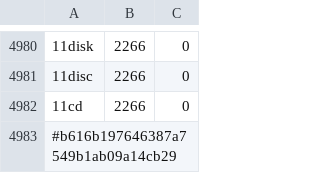
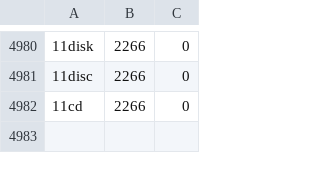
Before and after one commit to fynntimes/Prison, a CSV file: src/localitems.csv, drawn as a sheet; only a part is shown, gaps mark what is left out; the diff names each change by its address in the sheet, - before the commit and + after, or states it on an @@ line.

Commit message:
Update localitems.csv

```diff
--- a/src/localitems.csv
+++ b/src/localitems.csv
-row 4983: #b616b197646387a7549b1ab09a14cb29
```
